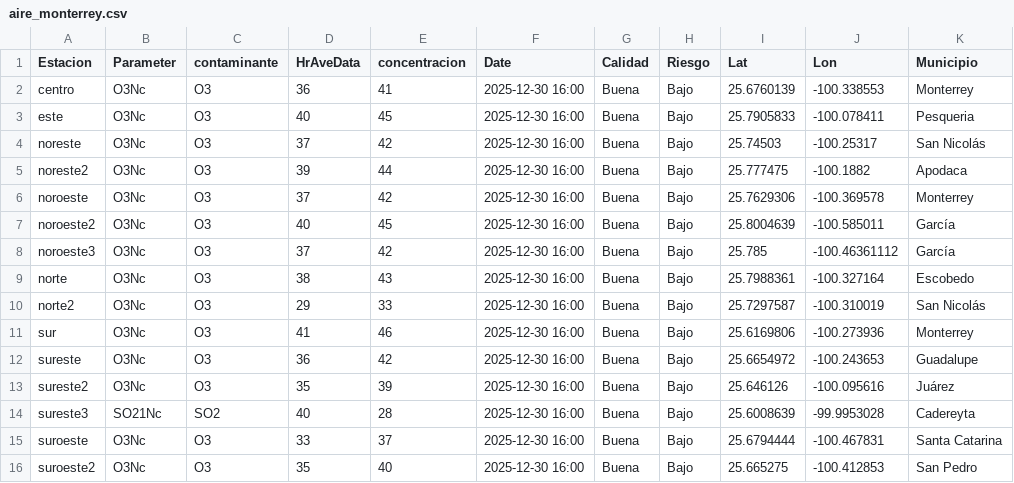
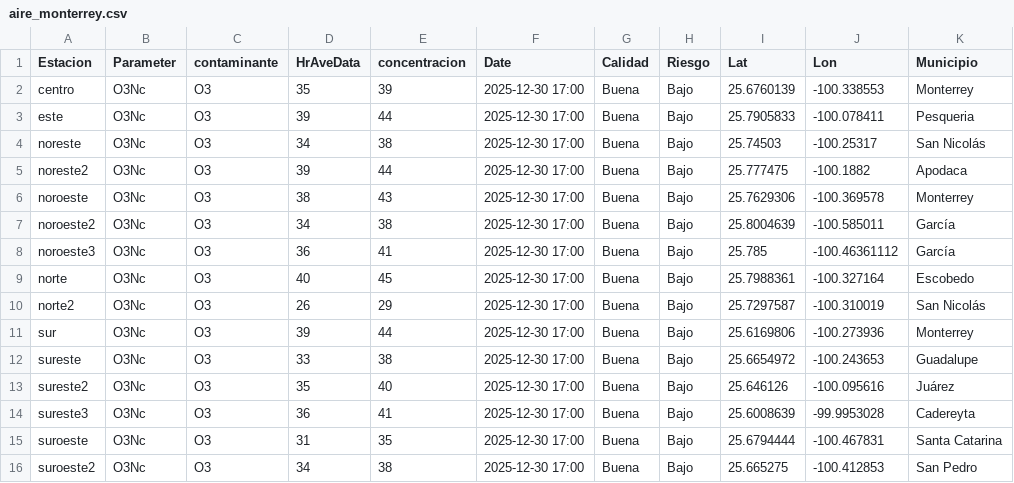
Before and after one commit to LuisRodarteC/AIRENL, a CSV file: aire_monterrey.csv, drawn as a sheet; only a part is shown; the diff names each change by its address in the sheet, - before the commit and + after, or states it on an @@ line.

```diff
--- a/aire_monterrey.csv
+++ b/aire_monterrey.csv
-D2 (HrAveData): 36
+D2 (HrAveData): 35
-E2 (concentracion): 41
+E2 (concentracion): 39
-F2:F16 (Date): 2025-12-30 16:00
+F2:F16 (Date): 2025-12-30 17:00
-D3 (HrAveData): 40
+D3 (HrAveData): 39
-E3 (concentracion): 45
+E3 (concentracion): 44
-D4 (HrAveData): 37
+D4 (HrAveData): 34
-E4 (concentracion): 42
+E4 (concentracion): 38
-D6 (HrAveData): 37
+D6 (HrAveData): 38
-E6 (concentracion): 42
+E6 (concentracion): 43
-D7 (HrAveData): 40
+D7 (HrAveData): 34
-E7 (concentracion): 45
+E7 (concentracion): 38
-D8 (HrAveData): 37
+D8 (HrAveData): 36
-E8 (concentracion): 42
+E8 (concentracion): 41
-D9 (HrAveData): 38
+D9 (HrAveData): 40
-E9 (concentracion): 43
+E9 (concentracion): 45
-D10 (HrAveData): 29
+D10 (HrAveData): 26
-E10 (concentracion): 33
+E10 (concentracion): 29
-D11 (HrAveData): 41
+D11 (HrAveData): 39
-E11 (concentracion): 46
+E11 (concentracion): 44
-D12 (HrAveData): 36
+D12 (HrAveData): 33
-E12 (concentracion): 42
+E12 (concentracion): 38
-E13 (concentracion): 39
+E13 (concentracion): 40
-B14 (Parameter): SO21Nc
+B14 (Parameter): O3Nc
-C14 (contaminante): SO2
+C14 (contaminante): O3
-D14 (HrAveData): 40
+D14 (HrAveData): 36
-E14 (concentracion): 28
+E14 (concentracion): 41
-D15 (HrAveData): 33
+D15 (HrAveData): 31
-E15 (concentracion): 37
+E15 (concentracion): 35
-D16 (HrAveData): 35
+D16 (HrAveData): 34
-E16 (concentracion): 40
+E16 (concentracion): 38
```
Also changed, not shown: aire_indice_api_ancho.csv, aire_indice_api_ancho_historico.csv.
